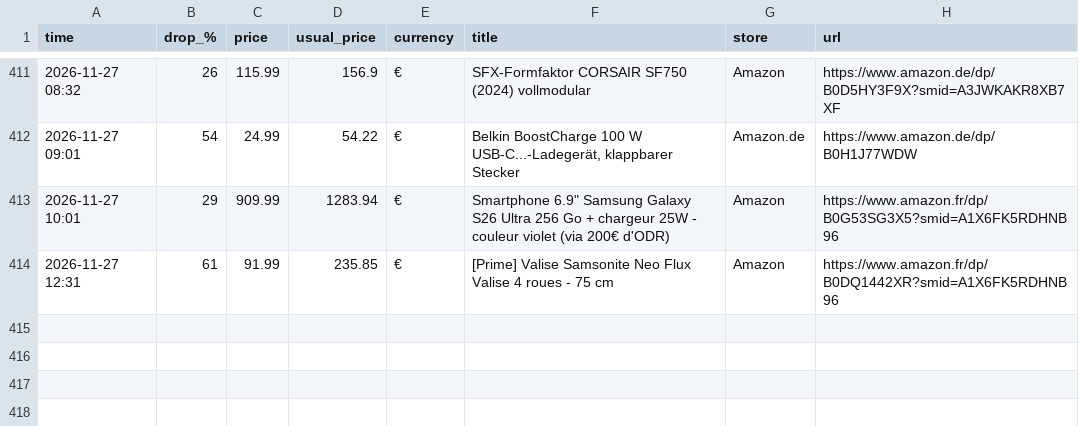
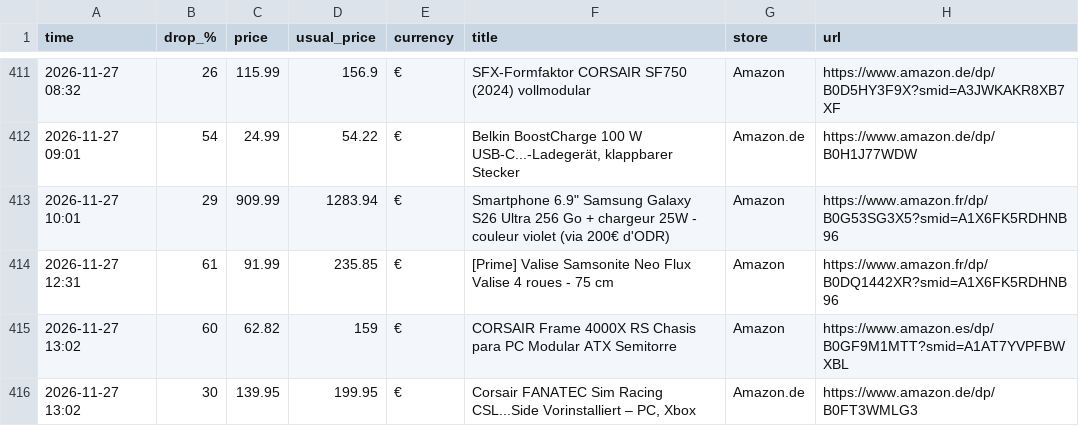
Before and after one commit to investinginfosec-png/deal-scanner, a CSV file: found_deals.csv, drawn as a sheet; only a part is shown, gaps mark what is left out; the diff names each change by its address in the sheet, - before the commit and + after, or states it on an @@ line.

```diff
--- a/found_deals.csv
+++ b/found_deals.csv
+row 415: 2026-11-27 13:02 | 60 | 62.82 | 159 | € | CORSAIR Frame 4000X RS Chasis para PC Modular ATX Semitorre | Amazon | https://www.amazon.es/dp/B0GF9M1MTT?smid=A1AT7YVPFBWXBL
+row 416: 2026-11-27 13:02 | 30 | 139.95 | 199.95 | € | Corsair FANATEC Sim Racing CSL...Side Vorinstalliert – PC, Xbox | Amazon.de | https://www.amazon.de/dp/B0FT3WMLG3
```
Also changed, not shown: 3 other files.
